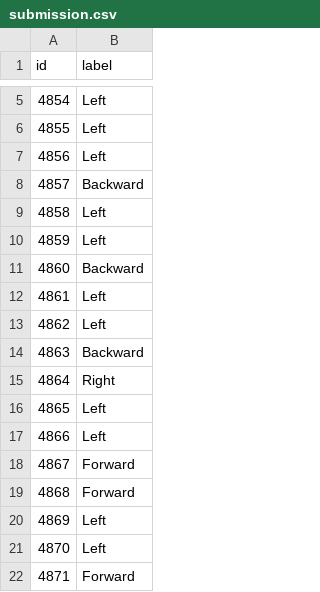
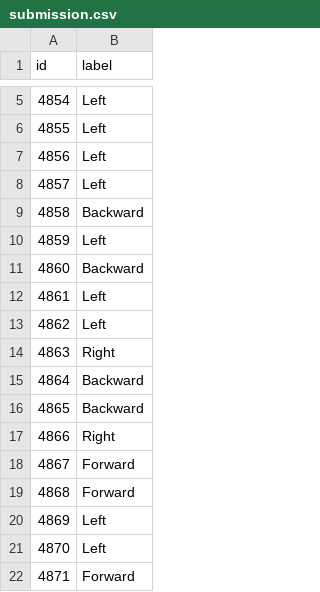
Before and after one commit to RobEn-AAST/aic-eeg-classification, a CSV file: submission.csv, drawn as a sheet; only a part is shown, gaps mark what is left out; the diff covers the shown part only.

```diff
--- a/submission.csv
+++ b/submission.csv
@@ -7,4 +7,4 @@ id,label
 4856,Left
-4857,Backward
-4858,Left
+4857,Left
+4858,Backward
 4859,Left
@@ -13,6 +13,6 @@ id,label
 4862,Left
-4863,Backward
-4864,Right
-4865,Left
-4866,Left
+4863,Right
+4864,Backward
+4865,Backward
+4866,Right
 4867,Forward
```
Also changed, not shown: 14 edited cells elsewhere in this file, 4 other files.
